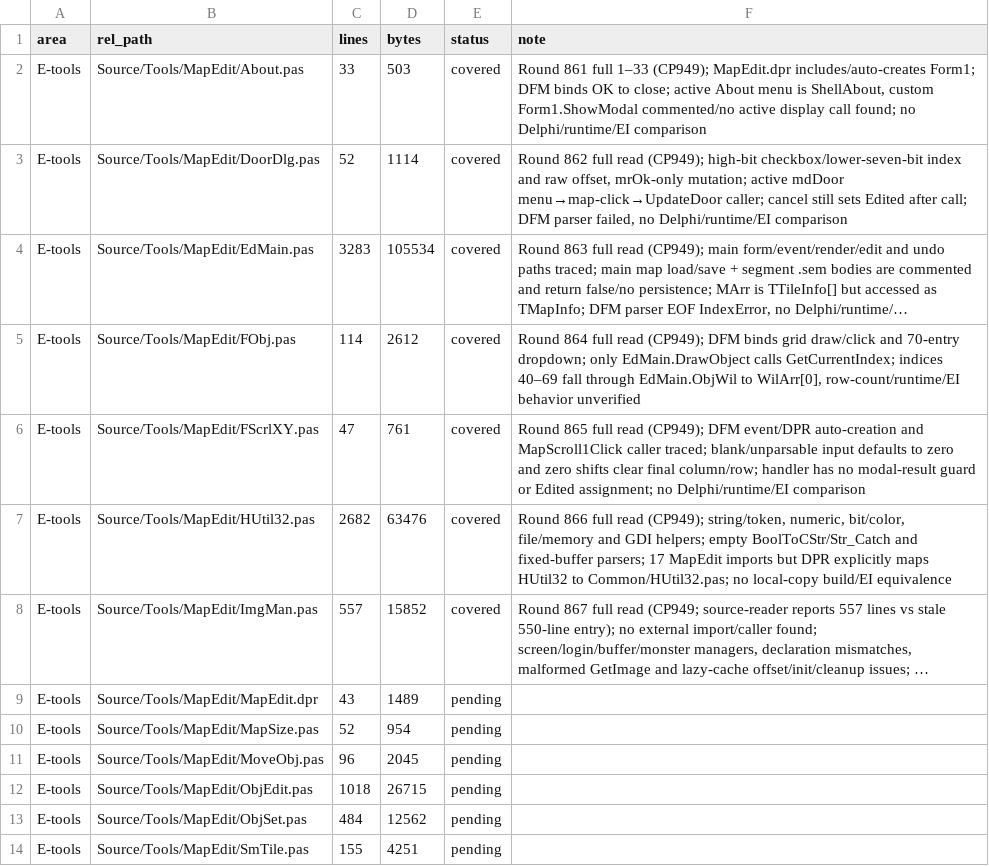
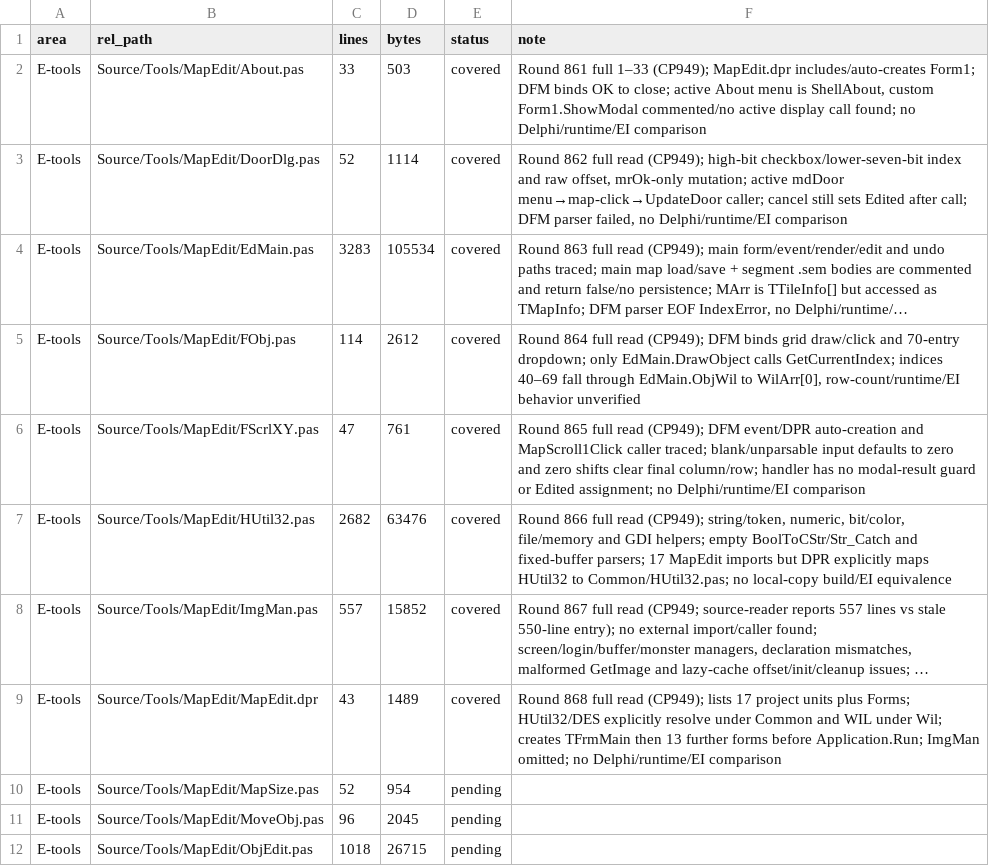
Before and after one commit to iamcheyan/Mir3-Research, a TSV file: docs/source-vs-reverse/coverage-ledger.tsv, drawn as a sheet; only a part is shown; the shorter side is filled out with more unchanged rows; long unchanged cells end in …; the diff names each change by its address in the sheet, - before the commit and + after, or states it on an @@ line.

Commit message:
docs: document MapEdit project entrypoint

```diff
--- a/docs/source-vs-reverse/coverage-ledger.tsv
+++ b/docs/source-vs-reverse/coverage-ledger.tsv
-E9 (status): pending
+E9 (status): covered
-F9 (note): (empty)
+F9 (note): Round 868 full read (CP949); lists 17 project units plus Forms; HUtil32/DES explicitly resolve under Common and WIL under Wil; creates TFrmMain then 13 further forms before Application.Run; ImgMan omitted; no Delphi/runtime/EI comparison
```
Also changed, not shown: 3 other files.
